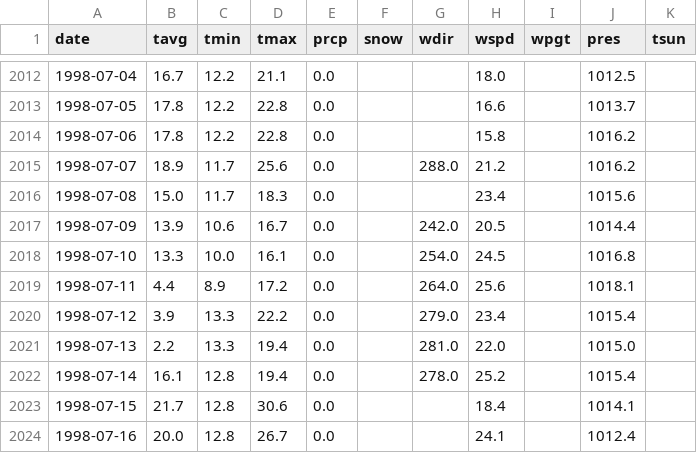
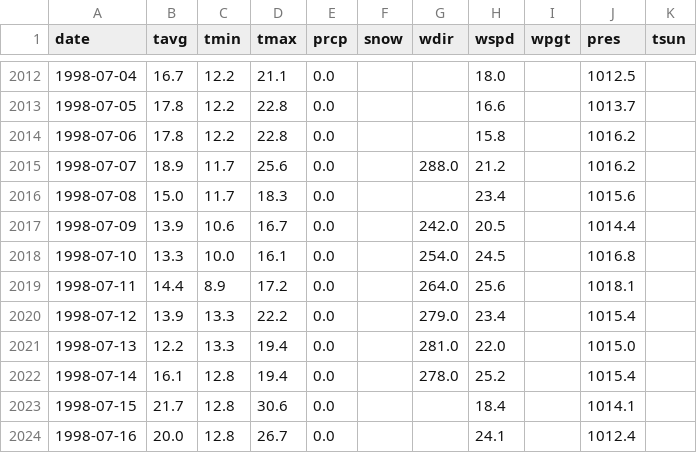
Before and after one commit to arrebolautumn/RainfallSF, a CSV file: src/data/san_francisco_weather_data.csv, drawn as a sheet; only a part is shown, gaps mark what is left out.

```diff
--- a/src/data/san_francisco_weather_data.csv
+++ b/src/data/san_francisco_weather_data.csv
@@ -2018,5 +2018,5 @@ date,tavg,tmin,tmax,prcp,snow,wdir,wspd,wpgt,pres,tsun
 1998-07-10,13.3,10.0,16.1,0.0,,254.0,24.5,,1016.8,
-1998-07-11,4.4,8.9,17.2,0.0,,264.0,25.6,,1018.1,
-1998-07-12,3.9,13.3,22.2,0.0,,279.0,23.4,,1015.4,
-1998-07-13,2.2,13.3,19.4,0.0,,281.0,22.0,,1015.0,
+1998-07-11,14.4,8.9,17.2,0.0,,264.0,25.6,,1018.1,
+1998-07-12,13.9,13.3,22.2,0.0,,279.0,23.4,,1015.4,
+1998-07-13,12.2,13.3,19.4,0.0,,281.0,22.0,,1015.0,
 1998-07-14,16.1,12.8,19.4,0.0,,278.0,25.2,,1015.4,
```
Also changed, not shown: 3 other files.
